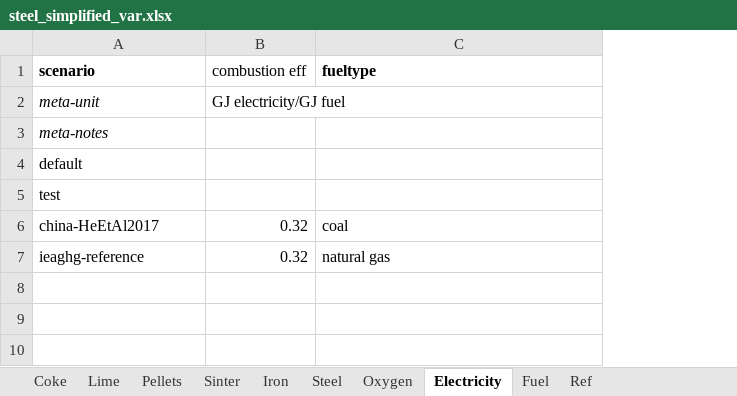
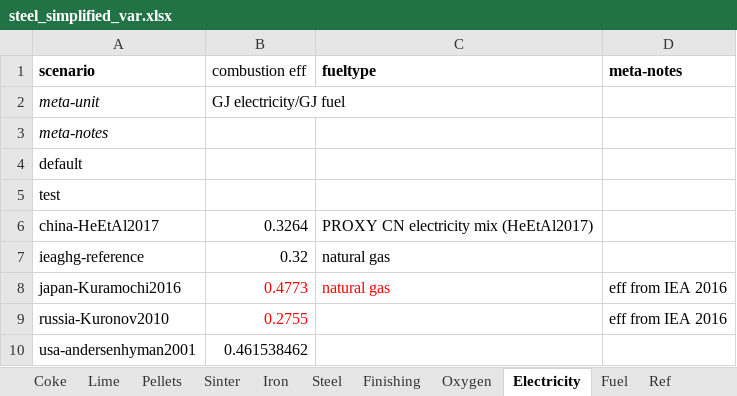
Before and after one commit to concoctions/BlackBlox, an Excel workbook: data/steel/steel_simplified_var.xlsx, sheet Electricity, drawn as a sheet; values as stored, in another font and other column widths than the file's, no borders; the diff names each change by its address in the sheet, - before the commit and + after, or states it on an @@ line.

```diff
--- a/data/steel/steel_simplified_var.xlsx (sheet Electricity)
+++ b/data/steel/steel_simplified_var.xlsx (sheet Electricity)
+sheet tab: Finishing
+column D (meta-notes), empty
-B6 (combustion eff): 0.32
+B6 (combustion eff): 0.3264
-C6 (fueltype): coal
+C6 (fueltype): PROXY CN electricity mix (HeEtAl2017)
+row 8: japan-Kuramochi2016 | 0.4773 | natural gas | eff from IEA 2016
+row 9: russia-Kuronov2010 | 0.2755 |  | eff from IEA 2016
+row 10: usa-andersenhyman2001 | 0.461538462
```
Also changed, not shown: sheet Iron, sheet Steel, sheet Sinter, sheet Pellets, sheet Coke, sheet Lime, 3 more sheets, data/shared/fuels.xlsx, data/steel/steel_simplified_calcs.xlsx, 6 other files.
